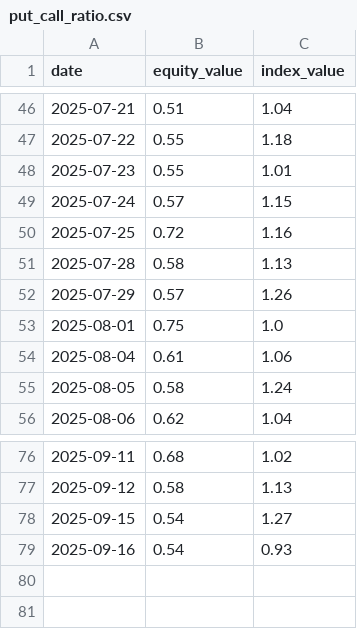
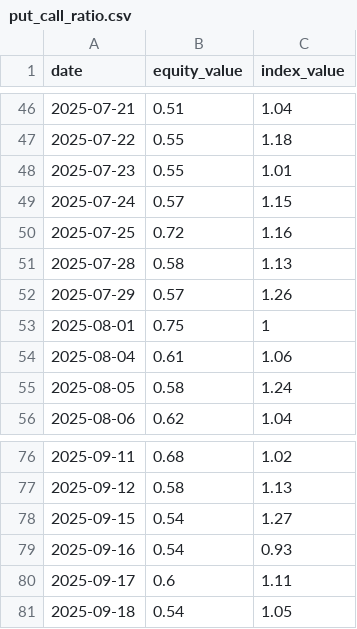
Before and after one commit to taeho-kim-0518/macro-crawling, a CSV file: put_call_ratio.csv, drawn as a sheet; only a part is shown, gaps mark what is left out.

Commit message:
update data

```diff
--- a/put_call_ratio.csv
+++ b/put_call_ratio.csv
@@ -52,3 +52,3 @@ date,equity_value,index_value
 2025-07-29,0.57,1.26
-2025-08-01,0.75,1.0
+2025-08-01,0.75,1
 2025-08-04,0.61,1.06
@@ -79 +79,3 @@ date,equity_value,index_value
 2025-09-16,0.54,0.93
+2025-09-17,0.6,1.11
+2025-09-18,0.54,1.05
```
Also changed, not shown: forward_pe_data.csv, 3 other files.
